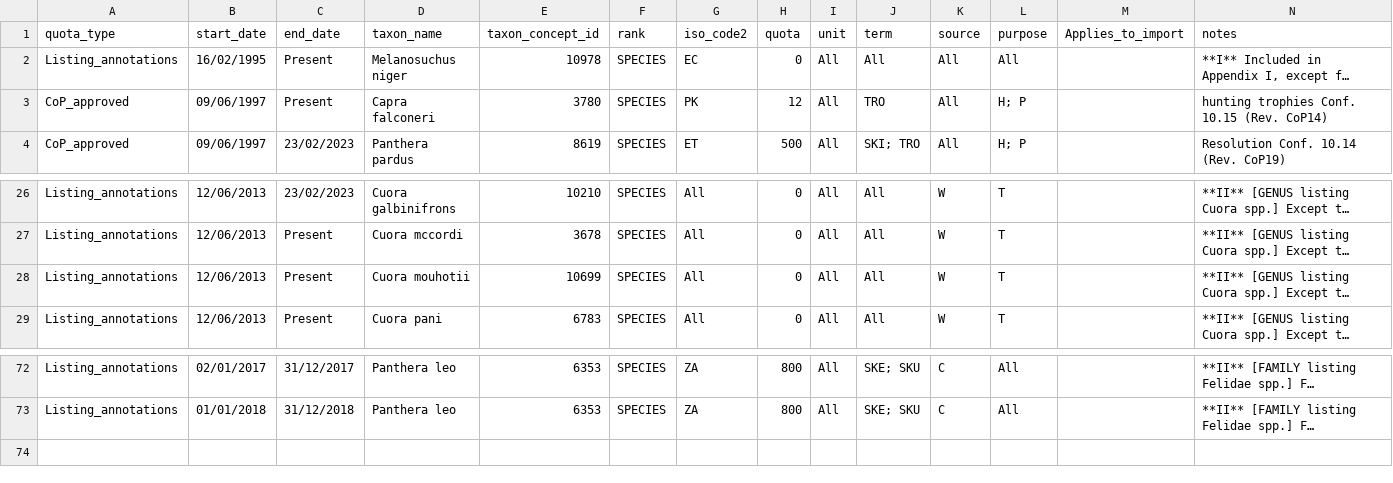
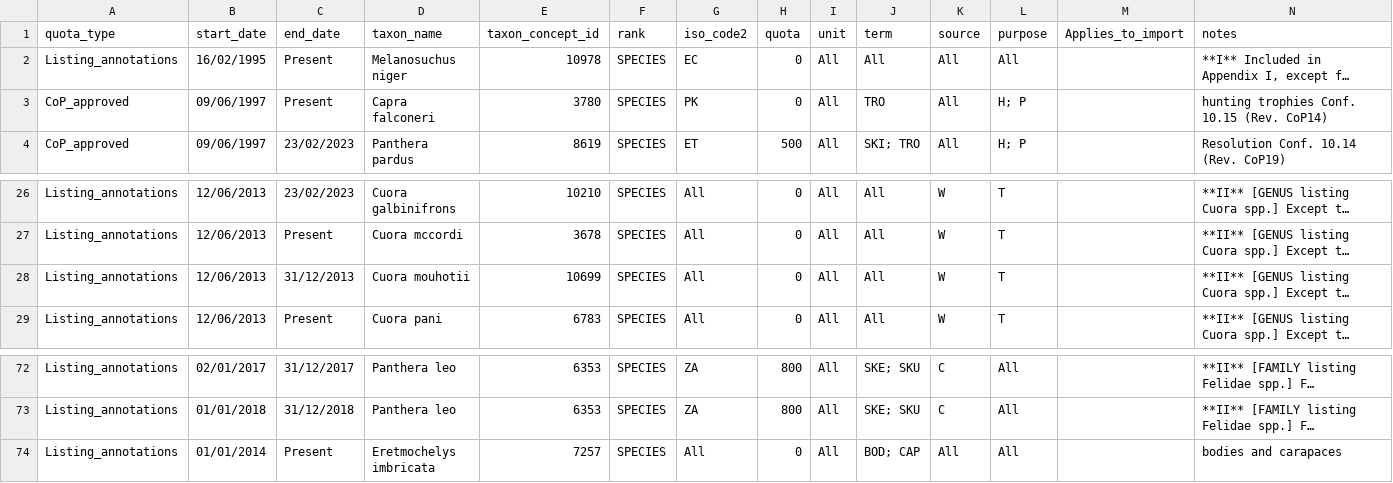
Before and after one commit to unepwcmc/SAPI, a CSV file: lib/data/quotas.csv, drawn as a sheet; only a part is shown, gaps mark what is left out; long unchanged cells end in …; rows hold the shown columns only; the diff names each change by its address in the sheet, - before the commit and + after, or states it on an @@ line.

```diff
--- a/lib/data/quotas.csv
+++ b/lib/data/quotas.csv
-H3 (quota): 12
+H3 (quota): 0
-C28 (end_date): Present
+C28 (end_date): 31/12/2013
+row 74: Listing_annotations | 01/01/2014 | Present | Eretmochelys imbricata | 7257 | SPECIES | All | 0 | All | BOD; CAP | All | All |  | bodies and carapaces
```
Also changed, not shown: lib/data/reservations.csv, 1 other file.
